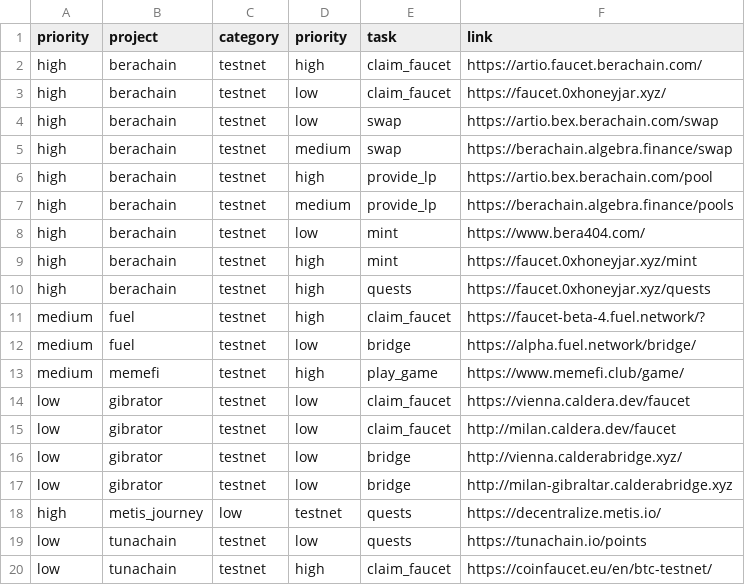
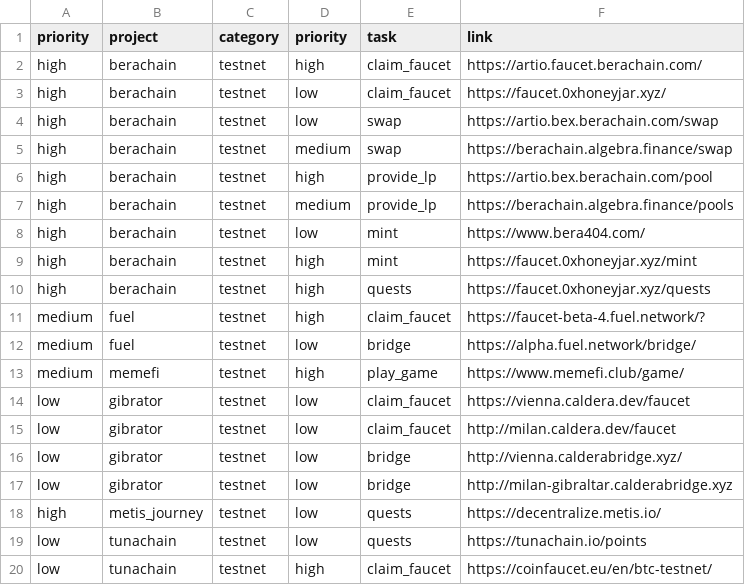
Before and after one commit to Pherela/AirdropTODO, a CSV file: tasks.csv, drawn as a sheet.

```diff
--- a/tasks.csv
+++ b/tasks.csv
@@ -17,3 +17,3 @@ low,gibrator,testnet,low,bridge,http://vienna.calderabridge.xyz/
 low,gibrator,testnet,low,bridge,http://milan-gibraltar.calderabridge.xyz
-high,metis_journey,low,testnet,quests,https://decentralize.metis.io/
+high,metis_journey,testnet,low,quests,https://decentralize.metis.io/
 low,tunachain,testnet,low,quests,https://tunachain.io/points
```
Also changed, not shown: 1 other file.
